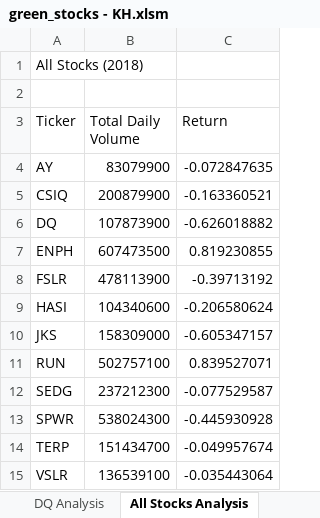
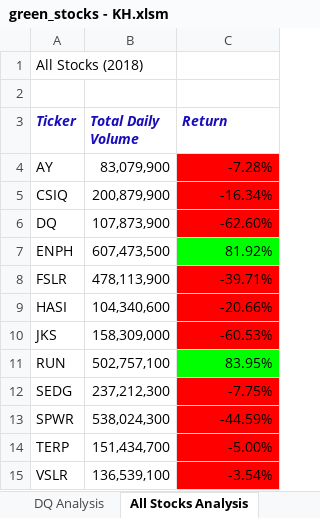
Before and after one commit to EnderFreak/stock-analysis, an Excel workbook: green_stocks - KH.xlsm, sheet All Stocks Analysis, drawn as a sheet; values as stored, in another font and other column widths than the file's, no borders; the diff names each change by its address in the sheet, - before the commit and + after, or states it on an @@ line.

```diff
--- a/green_stocks - KH.xlsm (sheet All Stocks Analysis)
+++ b/green_stocks - KH.xlsm (sheet All Stocks Analysis)
@@ A3:C3 bold: off → on, italic: off → on, text colour: black → #190DBB @@
-B4 (Total Daily Volume): 83079900
+B4 (Total Daily Volume): 83,079,900
-C4 (Return): -0.072847635
+C4 (Return): -7.28%
-C4:C6 fill: none
+C4:C6 fill: #FF0000
-B5 (Total Daily Volume): 200879900
+B5 (Total Daily Volume): 200,879,900
-C5 (Return): -0.163360521
+C5 (Return): -16.34%
-B6 (Total Daily Volume): 107873900
+B6 (Total Daily Volume): 107,873,900
-C6 (Return): -0.626018882
+C6 (Return): -62.60%
-B7 (Total Daily Volume): 607473500
+B7 (Total Daily Volume): 607,473,500
-C7 (Return): 0.819230855
+C7 (Return): 81.92%
-C7 fill: none
+C7 fill: #00FF00
-B8 (Total Daily Volume): 478113900
+B8 (Total Daily Volume): 478,113,900
-C8 (Return): -0.39713192
+C8 (Return): -39.71%
-C8:C10 fill: none
+C8:C10 fill: #FF0000
-B9 (Total Daily Volume): 104340600
+B9 (Total Daily Volume): 104,340,600
-C9 (Return): -0.206580624
+C9 (Return): -20.66%
-B10 (Total Daily Volume): 158309000
+B10 (Total Daily Volume): 158,309,000
-C10 (Return): -0.605347157
+C10 (Return): -60.53%
-B11 (Total Daily Volume): 502757100
+B11 (Total Daily Volume): 502,757,100
-C11 (Return): 0.839527071
+C11 (Return): 83.95%
-C11 fill: none
+C11 fill: #00FF00
-B12 (Total Daily Volume): 237212300
+B12 (Total Daily Volume): 237,212,300
-C12 (Return): -0.077529587
+C12 (Return): -7.75%
-C12:C15 fill: none
+C12:C15 fill: #FF0000
-B13 (Total Daily Volume): 538024300
+B13 (Total Daily Volume): 538,024,300
-C13 (Return): -0.445930928
+C13 (Return): -44.59%
-B14 (Total Daily Volume): 151434700
+B14 (Total Daily Volume): 151,434,700
-C14 (Return): -0.049957674
+C14 (Return): -5.00%
-B15 (Total Daily Volume): 136539100
+B15 (Total Daily Volume): 136,539,100
-C15 (Return): -0.035443064
+C15 (Return): -3.54%
```
Also changed, not shown: sheet 2018, other sheet tabs.
